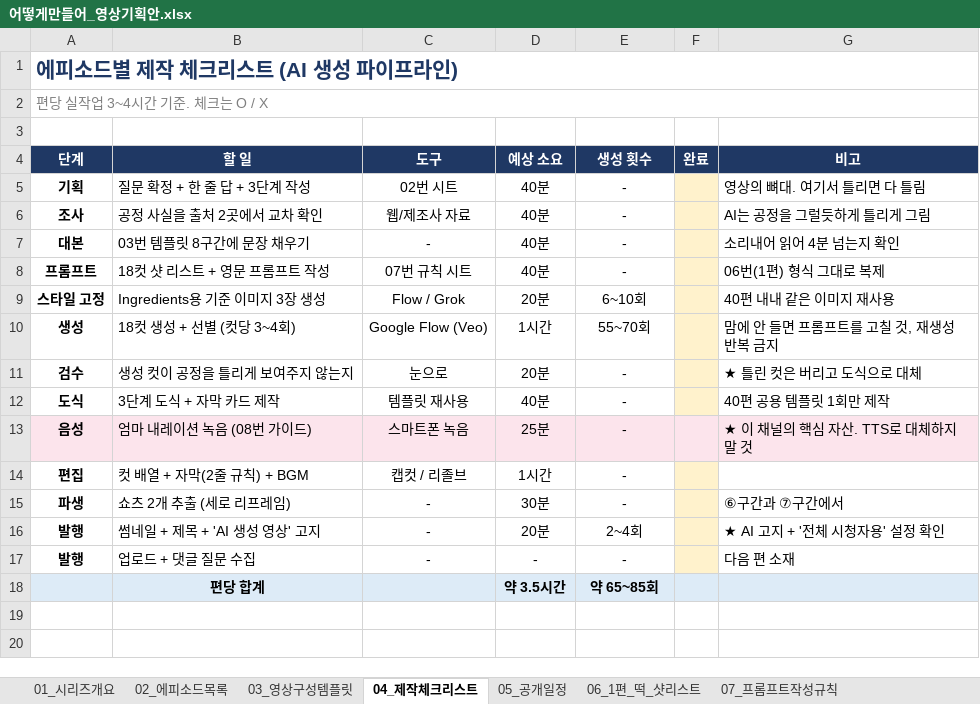
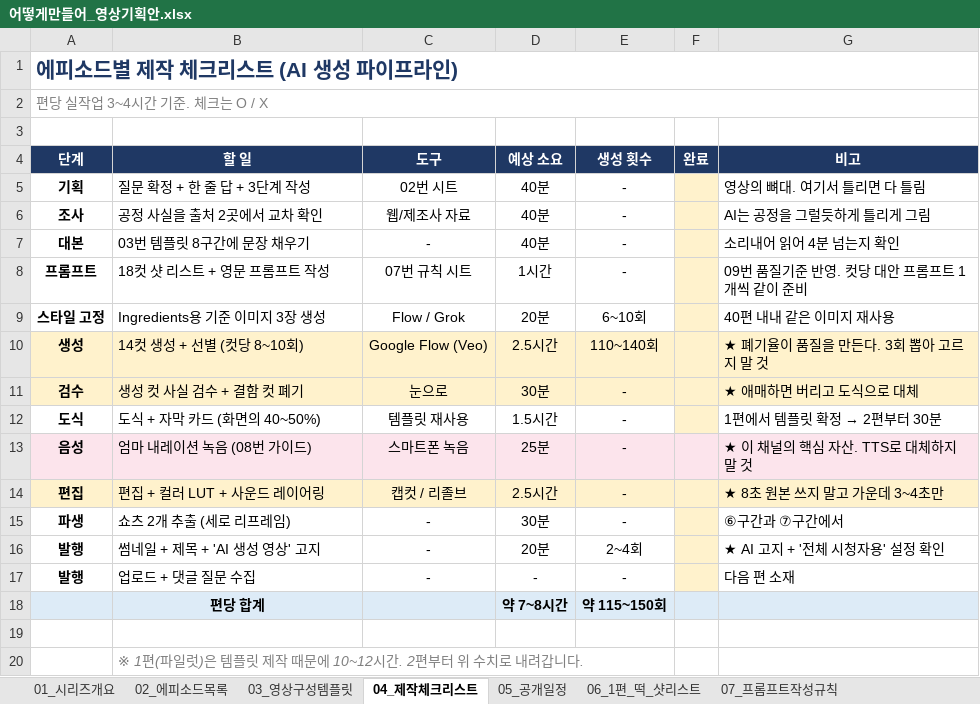
Before and after one commit to seangold8888/seangold8888.github.io, an Excel workbook: docs/어떻게만들어_영상기획안.xlsx, sheet 04_제작체크리스트, drawn as a sheet; values as stored, in another font and other column widths than the file's, no borders; the diff names each change by its address in the sheet, - before the commit and + after, or states it on an @@ line.

```diff
--- a/docs/어떻게만들어_영상기획안.xlsx (sheet 04_제작체크리스트)
+++ b/docs/어떻게만들어_영상기획안.xlsx (sheet 04_제작체크리스트)
-D8 (예상 소요): 40분
+D8 (예상 소요): 1시간
-G8 (비고): 06번(1편) 형식 그대로 복제
+G8 (비고): 09번 품질기준 반영. 컷당 대안 프롬프트 1개씩 같이 준비
-A10:E11 fill: none
+A10:E11 fill: #FFF2CC
-B10 (할 일): 18컷 생성 + 선별 (컷당 3~4회)
+B10 (할 일): 14컷 생성 + 선별 (컷당 8~10회)
-D10 (예상 소요): 1시간
+D10 (예상 소요): 2.5시간
-E10 (생성 횟수): 55~70회
+E10 (생성 횟수): 110~140회
-G10 (비고): 맘에 안 들면 프롬프트를 고칠 것, 재생성 반복 금지
+G10 (비고): ★ 폐기율이 품질을 만든다. 3회 뽑아 고르지 말 것
-G10:G11 fill: none
+G10:G11 fill: #FFF2CC
-B11 (할 일): 생성 컷이 공정을 틀리게 보여주지 않는지
+B11 (할 일): 생성 컷 사실 검수 + 결함 컷 폐기
-D11 (예상 소요): 20분
+D11 (예상 소요): 30분
-G11 (비고): ★ 틀린 컷은 버리고 도식으로 대체
+G11 (비고): ★ 애매하면 버리고 도식으로 대체
-B12 (할 일): 3단계 도식 + 자막 카드 제작
+B12 (할 일): 도식 + 자막 카드 (화면의 40~50%)
-D12 (예상 소요): 40분
+D12 (예상 소요): 1.5시간
@@ G12 (비고): 40편 공용 템플릿 1회만 제작 → 1편에서 템플릿 확정 → 2편부터 30분 @@
-A14:E14 fill: none
+A14:E14 fill: #FFF2CC
-B14 (할 일): 컷 배열 + 자막(2줄 규칙) + BGM
+B14 (할 일): 편집 + 컬러 LUT + 사운드 레이어링
-D14 (예상 소요): 1시간
+D14 (예상 소요): 2.5시간
-G14 (비고): (empty)
+G14 (비고): ★ 8초 원본 쓰지 말고 가운데 3~4초만
-G14 fill: none
+G14 fill: #FFF2CC
-D18 (예상 소요): 약 3.5시간
+D18 (예상 소요): 약 7~8시간
-E18 (생성 횟수): 약 65~85회
+E18 (생성 횟수): 약 115~150회
+row 19: (empty)
+row 20:  | ※ 1편(파일럿)은 템플릿 제작 때문에 10~12시간. 2편부터 위 수치로 내려갑니다.
```
Also changed, not shown: sheet 01_시리즈개요, sheet 03_영상구성템플릿, other sheet tabs.
